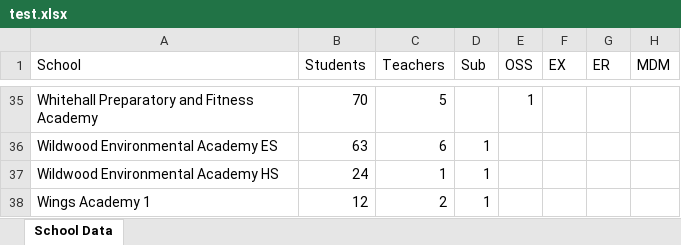
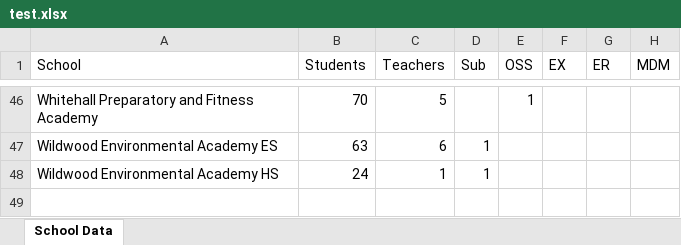
Before and after one commit to BrianPizz/monthly-report-scraper, an Excel workbook: test.xlsx, sheet School Data, drawn as a sheet; only a part is shown, gaps mark what is left out; values as stored, in another font and other column widths than the file's, no borders; removed rows and columns are numbered as before the commit, all else as after; the diff covers the shown part only; the diff names each change by its address in the sheet, - before the commit and + after, or states it on an @@ line.

```diff
--- a/test.xlsx (sheet School Data)
+++ b/test.xlsx (sheet School Data)
-row 38: Wings Academy 1 | 12 | 2 | 1
```
Also changed, not shown: 11 added rows elsewhere in this sheet, 3 other files.
